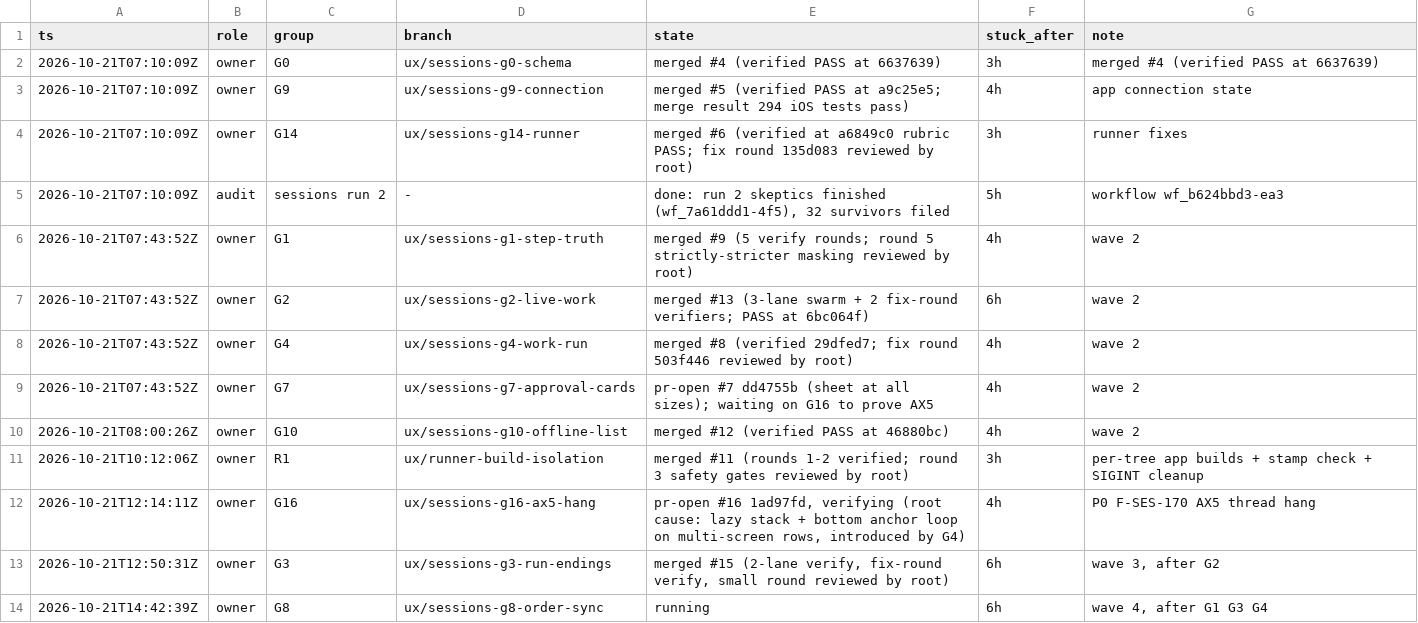
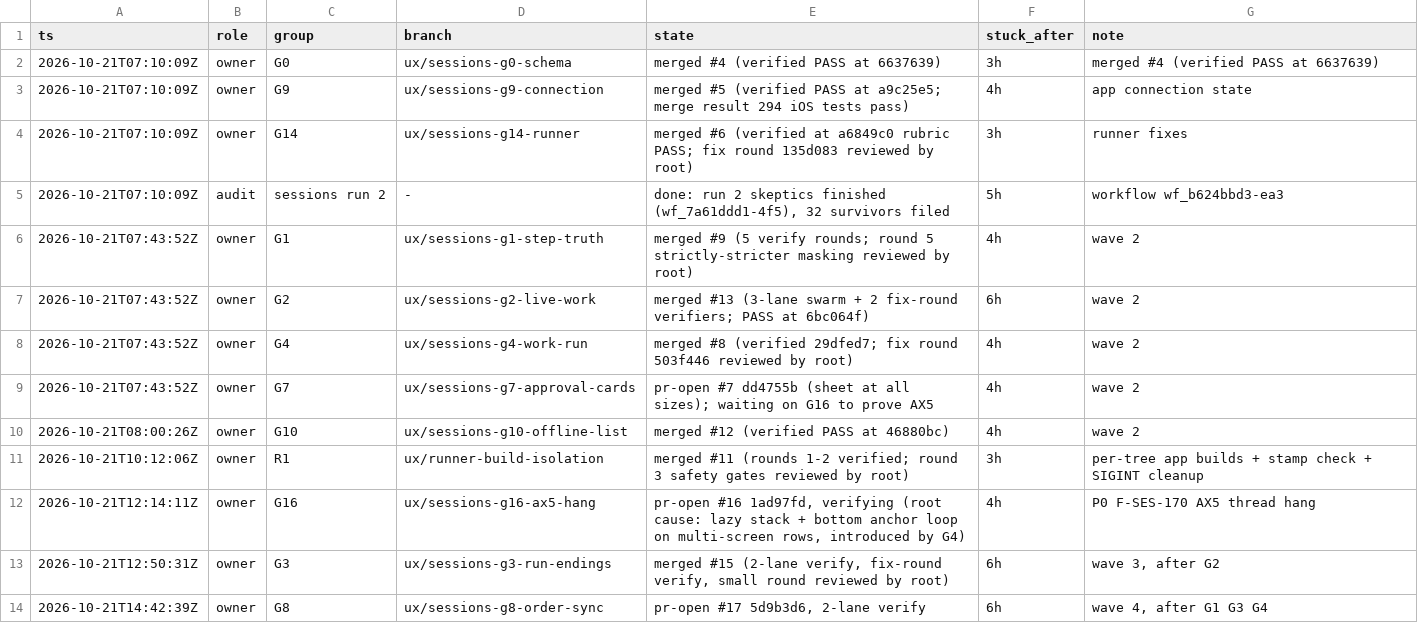
Before and after one commit to IamP5/claudio-bot, a TSV file: docs/ux-program/agents.tsv, drawn as a sheet.

```diff
--- a/docs/ux-program/agents.tsv
+++ b/docs/ux-program/agents.tsv
@@ -13,2 +13,2 @@ ts	role	group	branch	state	stuck_after	note
 2026-10-21T12:50:31Z	owner	G3	ux/sessions-g3-run-endings	merged #15 (2-lane verify, fix-round verify, small round reviewed by root)	6h	wave 3, after G2
-2026-10-21T14:42:39Z	owner	G8	ux/sessions-g8-order-sync	running	6h	wave 4, after G1 G3 G4
+2026-10-21T14:42:39Z	owner	G8	ux/sessions-g8-order-sync	pr-open #17 5d9b3d6, 2-lane verify	6h	wave 4, after G1 G3 G4
```
Also changed, not shown: docs/ux-program/decisions.tsv.
